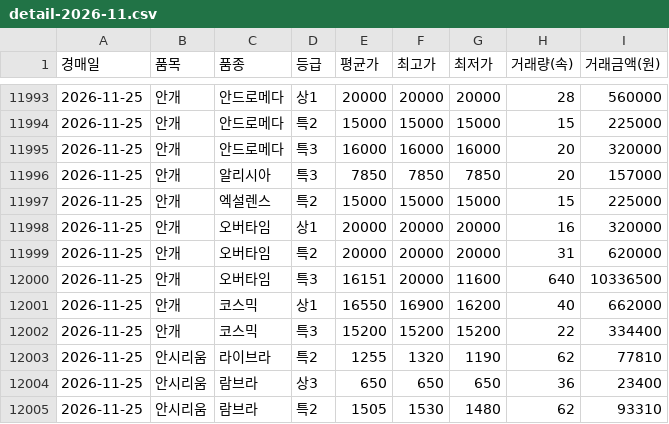
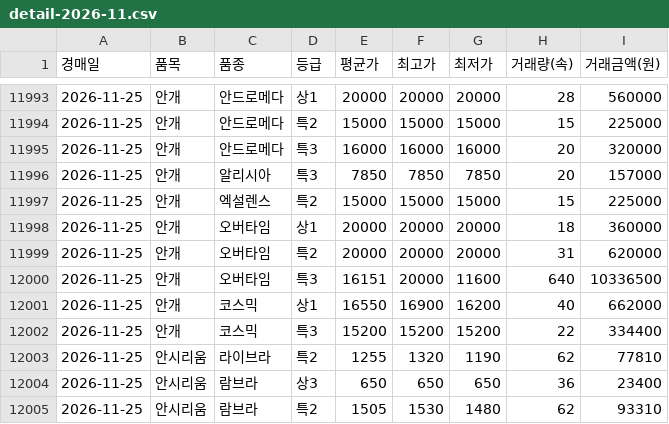
Before and after one commit to best15993232-sudo/flower-sise, a CSV file: data/history/detail-2026-11.csv, drawn as a sheet; only a part is shown, gaps mark what is left out.

```diff
--- a/data/history/detail-2026-11.csv
+++ b/data/history/detail-2026-11.csv
@@ -11997,3 +11997,3 @@
 2026-11-25,안개,엑설렌스,특2,15000,15000,15000,15,225000
-2026-11-25,안개,오버타임,상1,20000,20000,20000,16,320000
+2026-11-25,안개,오버타임,상1,20000,20000,20000,18,360000
 2026-11-25,안개,오버타임,특2,20000,20000,20000,31,620000
```
Also changed, not shown: data/history/items-2026-11.csv, 3 other files.
